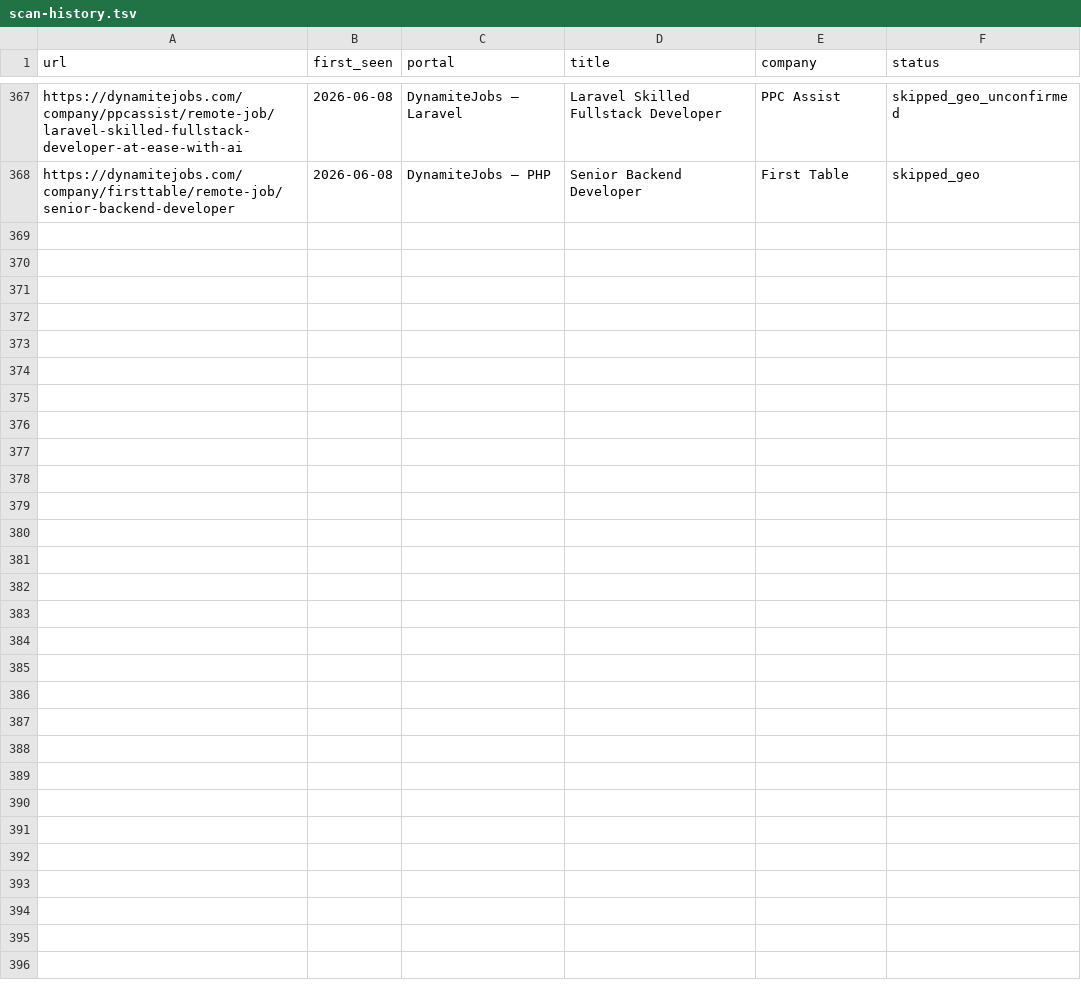
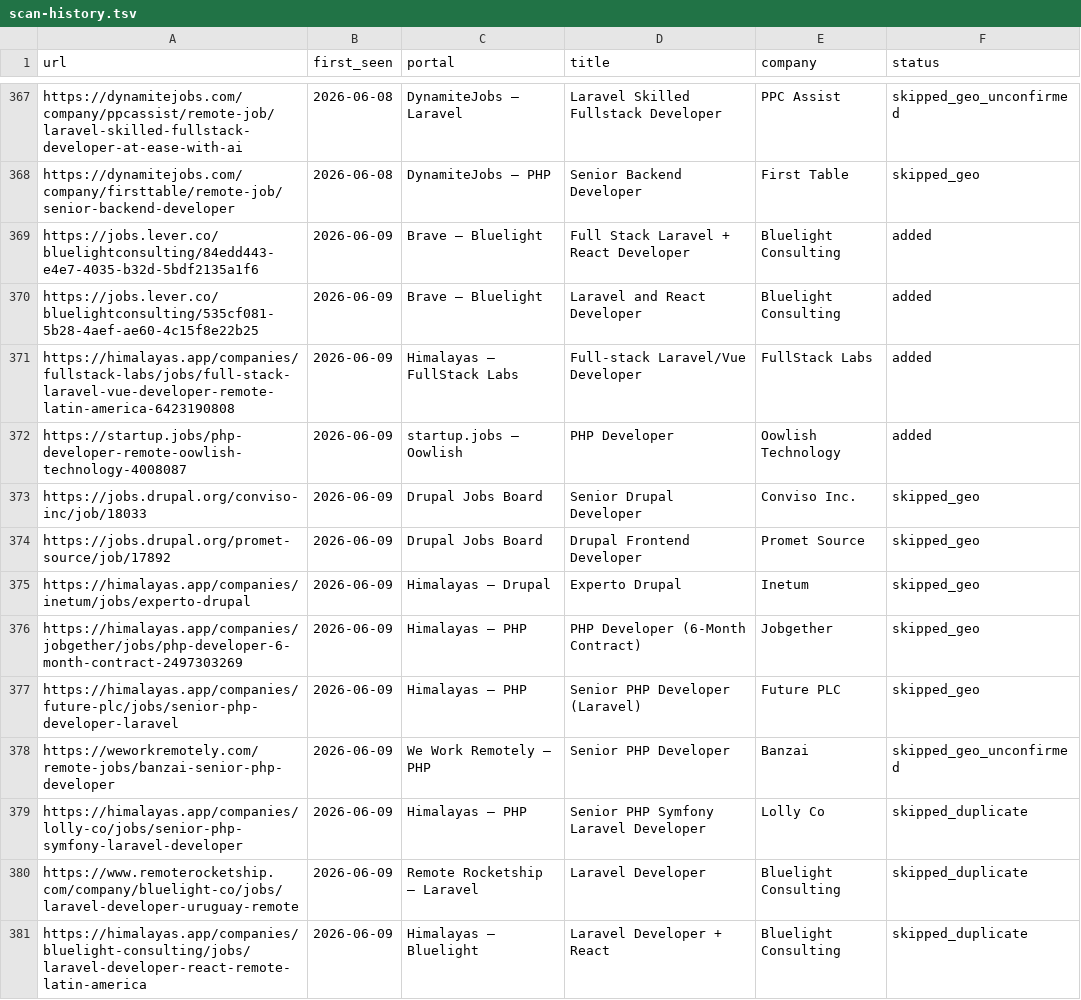
Before and after one commit to gerardosilva/career-ops, a TSV file: data/scan-history.tsv, drawn as a sheet; only a part is shown, gaps mark what is left out.

Commit message:
scan: 2026-06-09 — 4 new opportunities

```diff
--- a/data/scan-history.tsv
+++ b/data/scan-history.tsv
@@ -368 +368,14 @@ https://dynamitejobs.com/company/ppcassist/remote-job/laravel-skilled-fullstack-
 https://dynamitejobs.com/company/firsttable/remote-job/senior-backend-developer	2026-06-08	DynamiteJobs — PHP	Senior Backend Developer	First Table	skipped_geo
+https://jobs.lever.co/bluelightconsulting/84edd443-e4e7-4035-b32d-5bdf2135a1f6	2026-06-09	Brave — Bluelight	Full Stack Laravel + React Developer	Bluelight Consulting	added
+https://jobs.lever.co/bluelightconsulting/535cf081-5b28-4aef-ae60-4c15f8e22b25	2026-06-09	Brave — Bluelight	Laravel and React Developer	Bluelight Consulting	added
+https://himalayas.app/companies/fullstack-labs/jobs/full-stack-laravel-vue-developer-remote-latin-america-6423190808	2026-06-09	Himalayas — FullStack Labs	Full-stack Laravel/Vue Developer	FullStack Labs	added
+https://startup.jobs/php-developer-remote-oowlish-technology-4008087	2026-06-09	startup.jobs — Oowlish	PHP Developer	Oowlish Technology	added
+https://jobs.drupal.org/conviso-inc/job/18033	2026-06-09	Drupal Jobs Board	Senior Drupal Developer	Conviso Inc.	skipped_geo
+https://jobs.drupal.org/promet-source/job/17892	2026-06-09	Drupal Jobs Board	Drupal Frontend Developer	Promet Source	skipped_geo
+https://himalayas.app/companies/inetum/jobs/experto-drupal	2026-06-09	Himalayas — Drupal	Experto Drupal	Inetum	skipped_geo
+https://himalayas.app/companies/jobgether/jobs/php-developer-6-month-contract-2497303269	2026-06-09	Himalayas — PHP	PHP Developer (6-Month Contract)	Jobgether	skipped_geo
+https://himalayas.app/companies/future-plc/jobs/senior-php-developer-laravel	2026-06-09	Himalayas — PHP	Senior PHP Developer (Laravel)	Future PLC	skipped_geo
+https://weworkremotely.com/remote-jobs/banzai-senior-php-developer	2026-06-09	We Work Remotely — PHP	Senior PHP Developer	Banzai	skipped_geo_unconfirmed
+https://himalayas.app/companies/lolly-co/jobs/senior-php-symfony-laravel-developer	2026-06-09	Himalayas — PHP	Senior PHP Symfony Laravel Developer	Lolly Co	skipped_duplicate
+https://www.remoterocketship.com/company/bluelight-co/jobs/laravel-developer-uruguay-remote	2026-06-09	Remote Rocketship — Laravel	Laravel Developer	Bluelight Consulting	skipped_duplicate
+https://himalayas.app/companies/bluelight-consulting/jobs/laravel-developer-react-remote-latin-america	2026-06-09	Himalayas — Bluelight	Laravel Developer + React	Bluelight Consulting	skipped_duplicate
```
Also changed, not shown: 1 other file.
